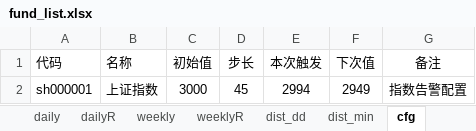
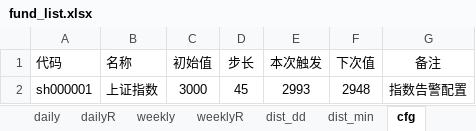
Before and after one commit to aixingkong/view, an Excel workbook: fund_list.xlsx, sheet cfg, drawn as a sheet; values as stored, in another font and other column widths than the file's, no borders; the diff names each change by its address in the sheet, - before the commit and + after, or states it on an @@ line.

```diff
--- a/fund_list.xlsx (sheet cfg)
+++ b/fund_list.xlsx (sheet cfg)
-E2 (本次触发): 2994
+E2 (本次触发): 2993
-F2 (下次值): 2949
+F2 (下次值): 2948
```
Also changed, not shown: sheet dailyR, sheet daily, 2 other files.
